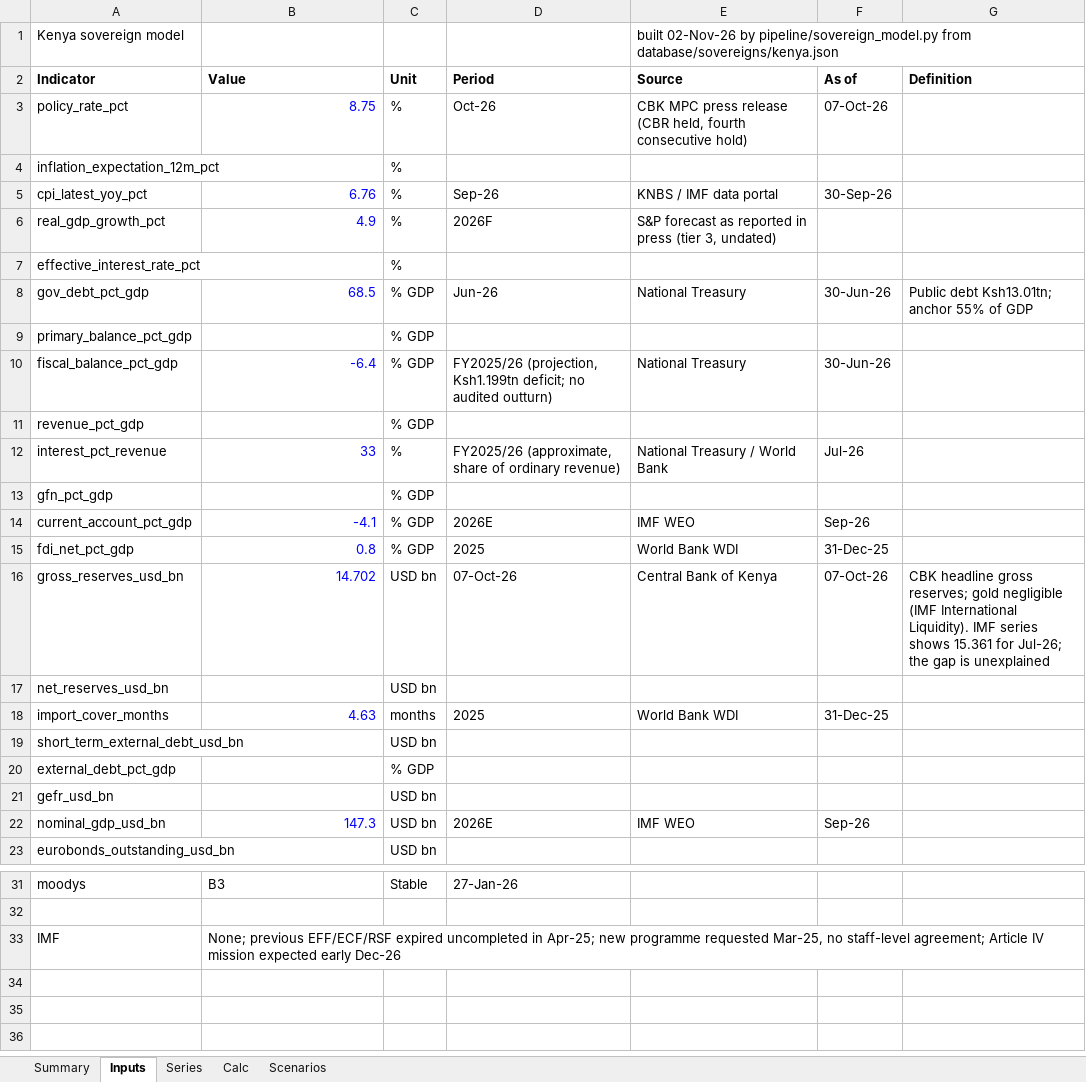
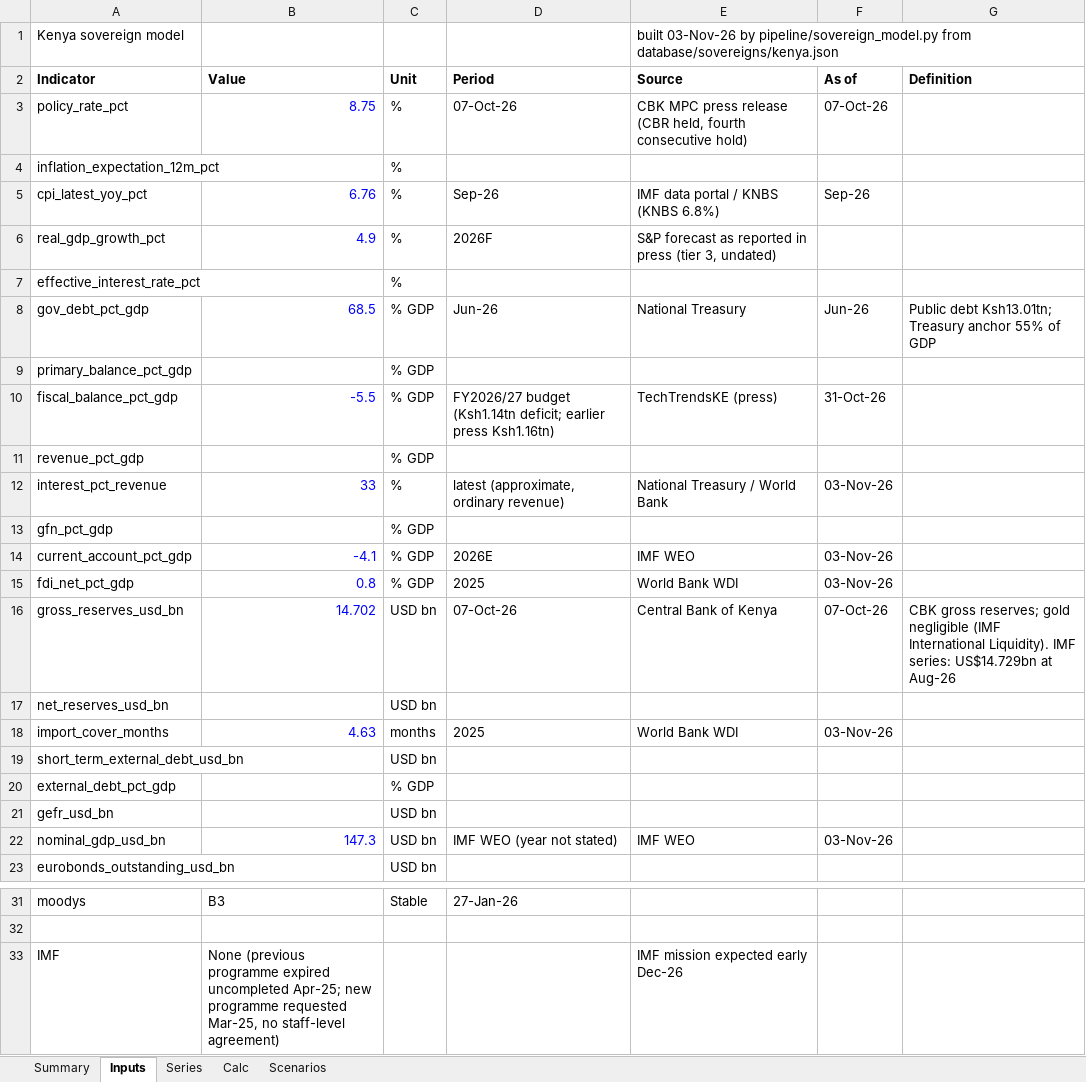
Before and after one commit to rkarim25/cembicredit, an Excel workbook: models/sovereigns/Kenya_Sovereign_Model.xlsx, sheet Inputs, drawn as a sheet; only a part is shown, gaps mark what is left out; values as stored, in another font and other column widths than the file's, no borders; the diff names each change by its address in the sheet, - before the commit and + after, or states it on an @@ line.

```diff
--- a/models/sovereigns/Kenya_Sovereign_Model.xlsx (sheet Inputs)
+++ b/models/sovereigns/Kenya_Sovereign_Model.xlsx (sheet Inputs)
-E1 (Source): built 02-Nov-26 by pipeline/sovereign_model.py…
+E1 (Source): built 03-Nov-26 by pipeline/sovereign_model.py…
-D3 (Period): Oct-26
+D3 (Period): 07-Oct-26
-E5 (Source): KNBS / IMF data portal
+E5 (Source): IMF data portal / KNBS (KNBS 6.8%)
-F5 (As of): 30-Sep-26
+F5 (As of): Sep-26
-F8 (As of): 30-Jun-26
+F8 (As of): Jun-26
-G8 (Definition): …debt Ksh13.01tn; anchor 55%…
+G8 (Definition): …debt Ksh13.01tn; Treasury anchor 55%…
-B10 (Value): -6.4
+B10 (Value): -5.5
-D10 (Period): FY2025/26 (projection, Ksh1.199tn deficit; no audited outturn)
+D10 (Period): FY2026/27 budget (Ksh1.14tn deficit; earlier press Ksh1.16tn)
-E10 (Source): National Treasury
+E10 (Source): TechTrendsKE (press)
-F10 (As of): 30-Jun-26
+F10 (As of): 31-Oct-26
-D12 (Period): FY2025/26 (approximate, share of ordinary revenue)
+D12 (Period): latest (approximate, ordinary revenue)
-F12 (As of): Jul-26
+F12 (As of): 03-Nov-26
-F14 (As of): Sep-26
+F14 (As of): 03-Nov-26
-F15 (As of): 31-Dec-25
+F15 (As of): 03-Nov-26
-G16 (Definition): CBK headline gross reserves; gold negligible (IMF International Liquidity). IMF series shows 15.361 for Jul-26; the gap is unexplained
+G16 (Definition): CBK gross reserves; gold negligible (IMF International Liquidity). IMF series: US$14.729bn at Aug-26
-F18 (As of): 31-Dec-25
+F18 (As of): 03-Nov-26
-D22 (Period): 2026E
+D22 (Period): IMF WEO (year not stated)
-F22 (As of): Sep-26
+F22 (As of): 03-Nov-26
-B33 (Value): None; previous EFF/ECF/RSF expired uncompleted in Apr-25; new programme requested Mar-25, no staff-level agreement; Article IV mission expected early Dec-26
+B33 (Value): None (previous programme expired uncompleted Apr-25; new programme requested Mar-25, no staff-level agreement)
-E33 (Source): (empty)
+E33 (Source): IMF mission expected early Dec-26
```
Also changed, not shown: sheet Summary, sheet Series, models/sovereigns/Sovereign_Comp_Sheet.xlsx, 28 other files.
